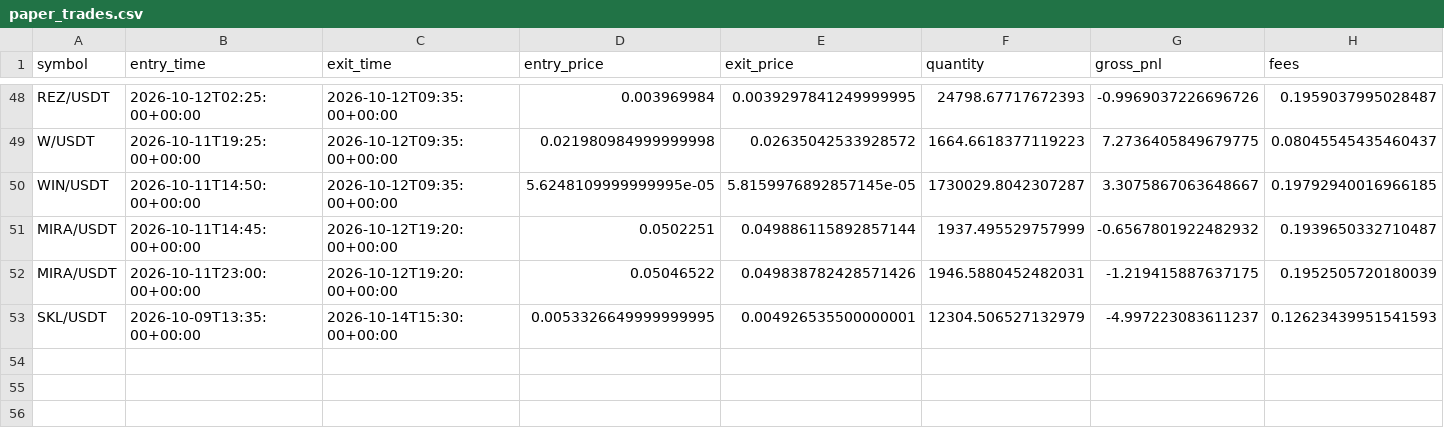
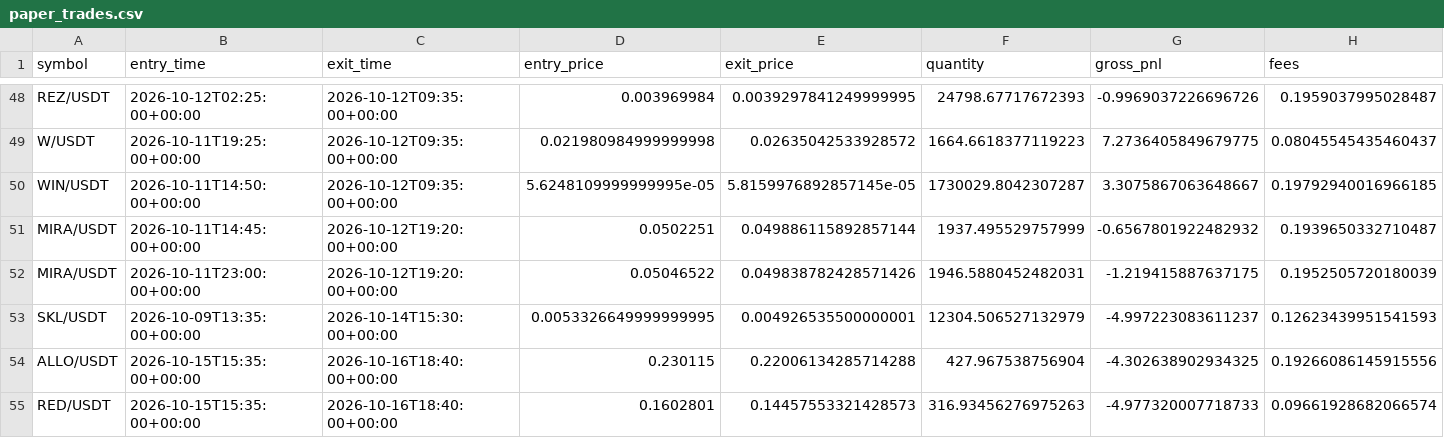
Before and after one commit to Sdka21/fvg-paper-bot, a CSV file: reports/paper_trades.csv, drawn as a sheet; only a part is shown, gaps mark what is left out; rows hold the shown columns only; the diff names each change by its address in the sheet, - before the commit and + after, or states it on an @@ line.

```diff
--- a/reports/paper_trades.csv
+++ b/reports/paper_trades.csv
+row 54: ALLO/USDT | 2026-10-15T15:35:00+00:00 | 2026-10-16T18:40:00+00:00 | 0.230115 | 0.22006134285714288 | 427.967538756904 | -4.302638902934325 | 0.19266086145915556
+row 55: RED/USDT | 2026-10-15T15:35:00+00:00 | 2026-10-16T18:40:00+00:00 | 0.1602801 | 0.14457553321428573 | 316.93456276975263 | -4.977320007718733 | 0.09661928682066574
```
Also changed, not shown: reports/paper_equity.csv, reports/scalp_equity.csv, 3 other files.
